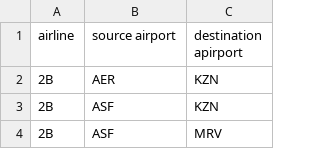
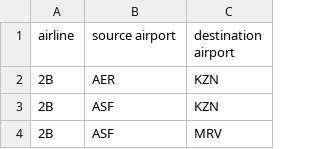
Before and after one commit to owenshi2/CS225-Fa22-Final-Project, a CSV file: src/flight-paths.csv, drawn as a sheet; only a part is shown.

```diff
--- a/src/flight-paths.csv
+++ b/src/flight-paths.csv
@@ -1,2 +1,2 @@
-airline, source airport, destination apirport
+airline, source airport, destination airport
 2B,AER,KZN
```
Also changed, not shown: 1 other file.
